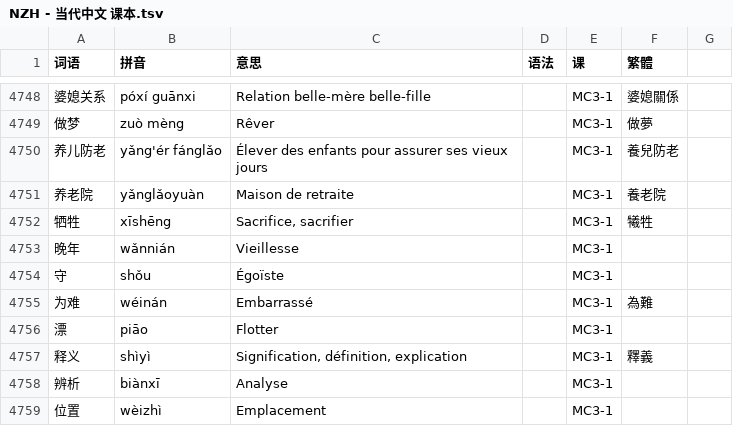
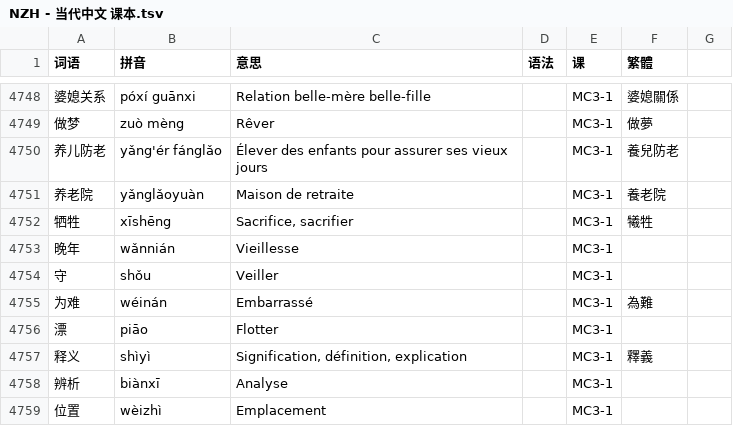
Before and after one commit to jdwebdev/chinois, a TSV file: tsv/NZH - 当代中文 课本.tsv, drawn as a sheet; only a part is shown, gaps mark what is left out; the diff names each change by its address in the sheet, - before the commit and + after, or states it on an @@ line.

```diff
--- a/tsv/NZH - 当代中文 课本.tsv
+++ b/tsv/NZH - 当代中文 课本.tsv
-C4754 (意思): Égoïste
+C4754 (意思): Veiller
```
Also changed, not shown: tsv/NZH - 当代中文 例子.tsv.
